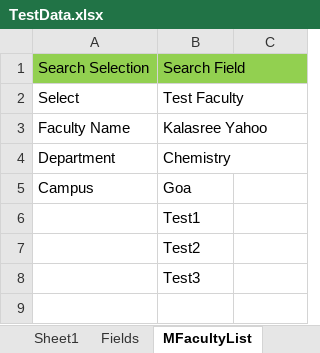
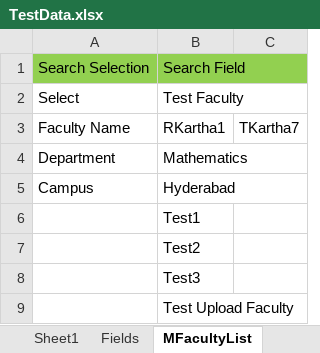
Before and after one commit to srirammay27/BITSAUTOMATIONREPO, an Excel workbook: BITSAUTOMATION/excel/TestData.xlsx, sheet MFacultyList, drawn as a sheet; values as stored, in another font and other column widths than the file's, no borders; removed rows and columns are numbered as before the commit, all else as after; the diff names each change by its address in the sheet, - before the commit and + after, or states it on an @@ line.

Commit message:
Change-Id: I0000000000000000000000000000000000000000 test data updated
Change-Id: I4d3a90805c6483942f8b9b5baa5f4731a88e69c5

```diff
--- a/BITSAUTOMATION/excel/TestData.xlsx (sheet MFacultyList)
+++ b/BITSAUTOMATION/excel/TestData.xlsx (sheet MFacultyList)
-row 3: Faculty Name | Kalasree Yahoo
+row 3: Faculty Name | RKartha1 | TKartha7
-B4: Chemistry
+B4: Mathematics
-B5: Goa
+B5: Hyderabad
+row 9:  | Test Upload Faculty
```
Also changed, not shown: sheet Login, sheet SStationList, sheet MFacultyDetail, sheet MSData, sheet MSCourse, sheet Fields, other sheet tabs.
